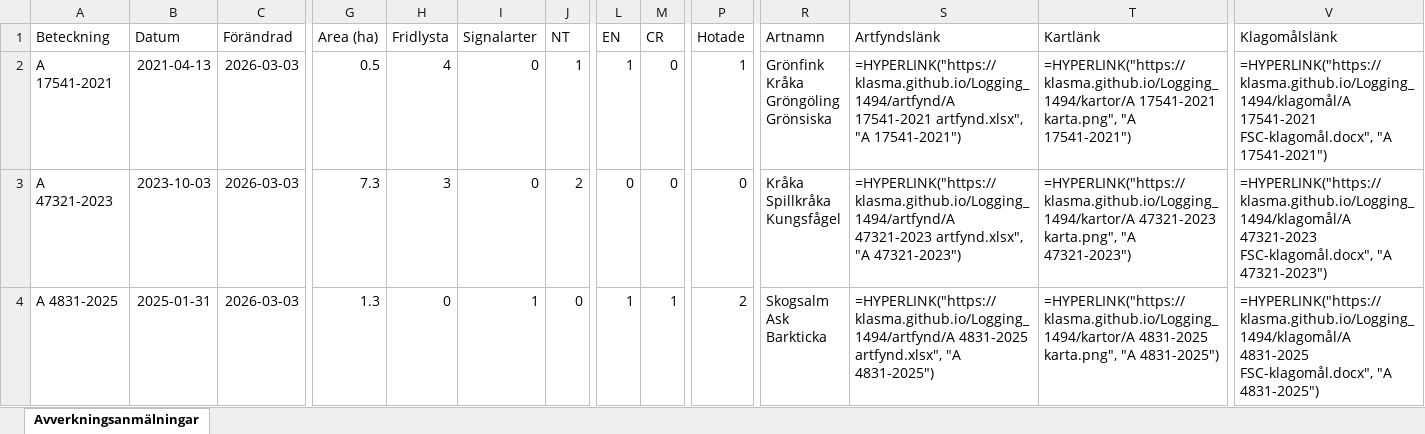
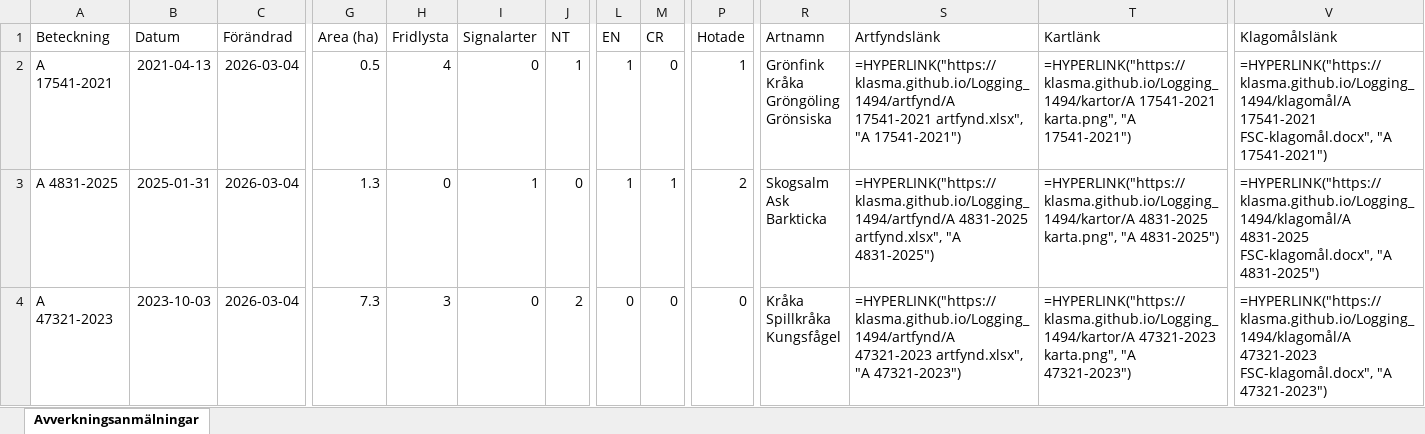
Before and after one commit to klasma/Logging_1494, an Excel workbook: Översikt LIDKÖPING.xlsx, sheet Avverkningsanmälningar, drawn as a sheet; only a part is shown, gaps mark what is left out; values as stored, in another font and other column widths than the file's, no borders; formulas without a stored value are shown as written; ↵ is a line break in a cell; the diff covers the shown part only; the diff names each change by its address in the sheet, - before the commit and + after, or states it on an @@ line.

```diff
--- a/Översikt LIDKÖPING.xlsx (sheet Avverkningsanmälningar)
+++ b/Översikt LIDKÖPING.xlsx (sheet Avverkningsanmälningar)
-C2:C4 (Förändrad): 2026-03-03
+C2:C4 (Förändrad): 2026-03-04
-A3 (Beteckning): A 47321-2023
+A3 (Beteckning): A 4831-2025
-B3 (Datum): 2023-10-03
+B3 (Datum): 2025-01-31
-G3 (Area (ha)): 7.3
+G3 (Area (ha)): 1.3
-H3 (Fridlysta): 3
+H3 (Fridlysta): 0
-I3 (Signalarter): 0
+I3 (Signalarter): 1
-J3 (NT): 2
+J3 (NT): 0
-L3 (EN): 0
+L3 (EN): 1
-M3 (CR): 0
+M3 (CR): 1
-P3 (Hotade): 0
+P3 (Hotade): 2
-R3 (Artnamn): Kråka ↵ Spillkråka ↵ Kungsfågel
+R3 (Artnamn): Skogsalm ↵ Ask ↵ Barkticka
-S3 (Artfyndslänk): =HYPERLINK("https://klasma.github.io/Logging_1494/artfynd/A 47321-2023 artfynd.xlsx", "A 47321-2023")
+S3 (Artfyndslänk): =HYPERLINK("https://klasma.github.io/Logging_1494/artfynd/A 4831-2025 artfynd.xlsx", "A 4831-2025")
-T3 (Kartlänk): =HYPERLINK("https://klasma.github.io/Logging_1494/kartor/A 47321-2023 karta.png", "A 47321-2023")
+T3 (Kartlänk): =HYPERLINK("https://klasma.github.io/Logging_1494/kartor/A 4831-2025 karta.png", "A 4831-2025")
-V3 (Klagomålslänk): =HYPERLINK("https://klasma.github.io/Logging_1494/klagomål/A 47321-2023 FSC-klagomål.docx", "A 47321-2023")
+V3 (Klagomålslänk): =HYPERLINK("https://klasma.github.io/Logging_1494/klagomål/A 4831-2025 FSC-klagomål.docx", "A 4831-2025")
-A4 (Beteckning): A 4831-2025
+A4 (Beteckning): A 47321-2023
-B4 (Datum): 2025-01-31
+B4 (Datum): 2023-10-03
-G4 (Area (ha)): 1.3
+G4 (Area (ha)): 7.3
-H4 (Fridlysta): 0
+H4 (Fridlysta): 3
-I4 (Signalarter): 1
+I4 (Signalarter): 0
-J4 (NT): 0
+J4 (NT): 2
-L4 (EN): 1
+L4 (EN): 0
-M4 (CR): 1
+M4 (CR): 0
-P4 (Hotade): 2
+P4 (Hotade): 0
-R4 (Artnamn): Skogsalm ↵ Ask ↵ Barkticka
+R4 (Artnamn): Kråka ↵ Spillkråka ↵ Kungsfågel
-S4 (Artfyndslänk): =HYPERLINK("https://klasma.github.io/Logging_1494/artfynd/A 4831-2025 artfynd.xlsx", "A 4831-2025")
+S4 (Artfyndslänk): =HYPERLINK("https://klasma.github.io/Logging_1494/artfynd/A 47321-2023 artfynd.xlsx", "A 47321-2023")
-T4 (Kartlänk): =HYPERLINK("https://klasma.github.io/Logging_1494/kartor/A 4831-2025 karta.png", "A 4831-2025")
+T4 (Kartlänk): =HYPERLINK("https://klasma.github.io/Logging_1494/kartor/A 47321-2023 karta.png", "A 47321-2023")
-V4 (Klagomålslänk): =HYPERLINK("https://klasma.github.io/Logging_1494/klagomål/A 4831-2025 FSC-klagomål.docx", "A 4831-2025")
+V4 (Klagomålslänk): =HYPERLINK("https://klasma.github.io/Logging_1494/klagomål/A 47321-2023 FSC-klagomål.docx", "A 47321-2023")
```
Also changed, not shown: 940 edited cells elsewhere in this sheet, artfynd/A 10476-2023 artfynd.xlsx, artfynd/A 15219-2024 artfynd.xlsx, 50 other files.
